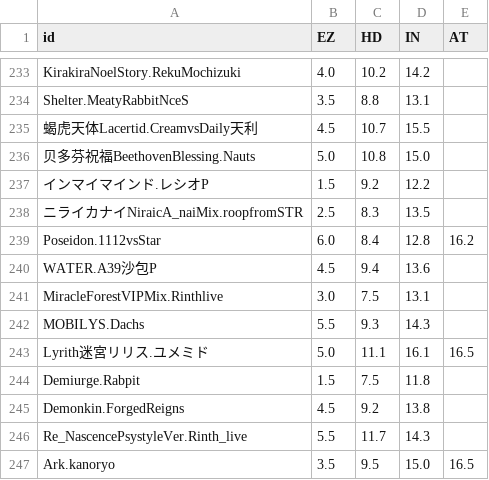
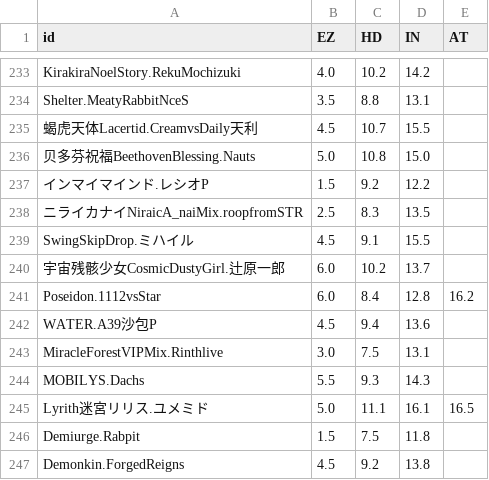
Before and after one commit to Catrong/phi-plugin-koishi, a CSV file: resources/info/oldInfo/difficulty.csv, drawn as a sheet; only a part is shown, gaps mark what is left out; the shorter side is filled out with more unchanged rows.

```diff
--- a/resources/info/oldInfo/difficulty.csv
+++ b/resources/info/oldInfo/difficulty.csv
@@ -238,2 +238,4 @@ Shelter.MeatyRabbitNceS,3.5,8.8,13.1,
 ニライカナイNiraicA_naiMix.roopfromSTR,2.5,8.3,13.5,
+SwingSkipDrop.ミハイル,4.5,9.1,15.5,
+宇宙残骸少女CosmicDustyGirl.辻原一郎,6.0,10.2,13.7,
 Poseidon.1112vsStar,6.0,8.4,12.8,16.2
```
Also changed, not shown: resources/info/difficulty.csv, resources/info/info.csv, 7 other files.
